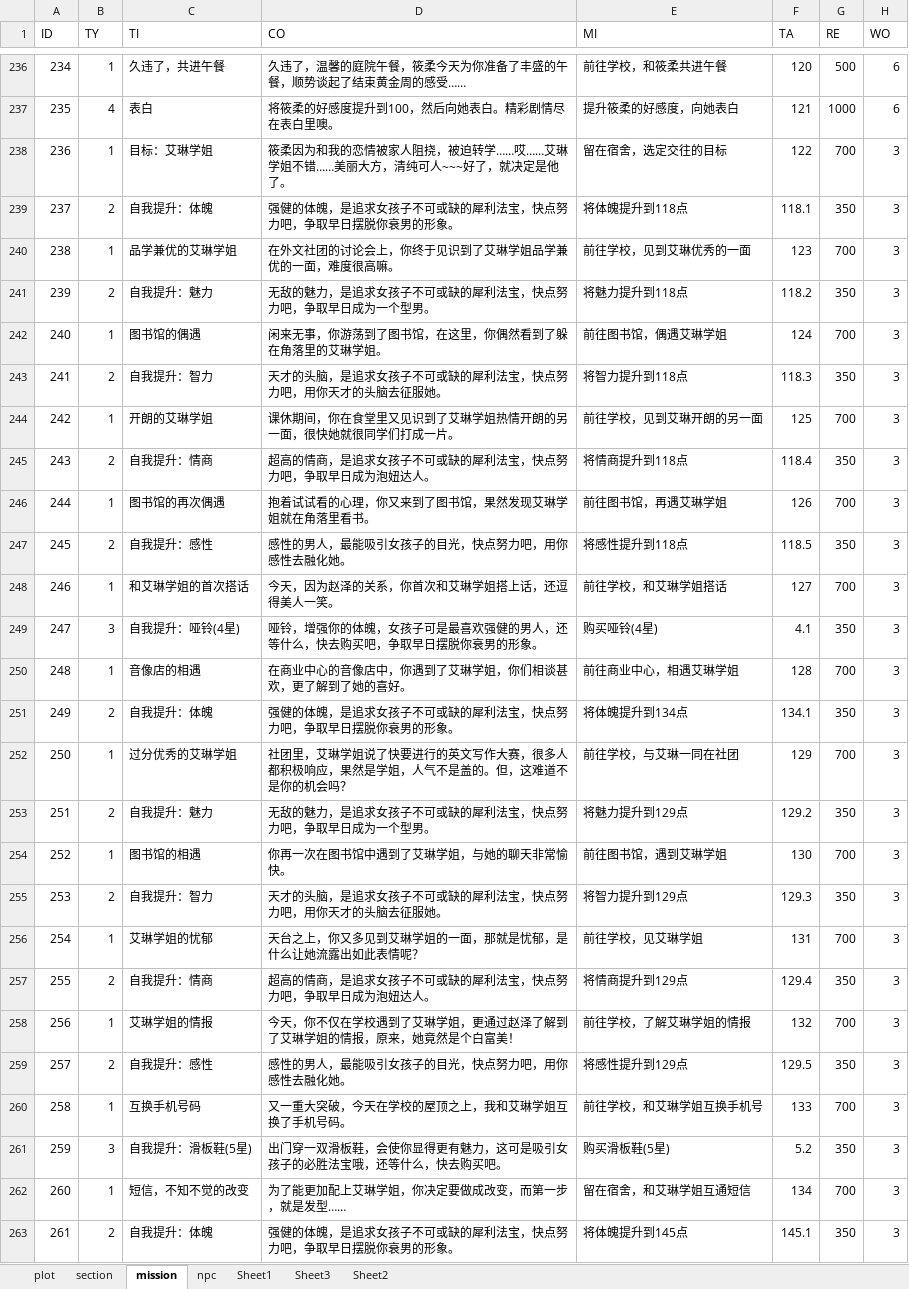
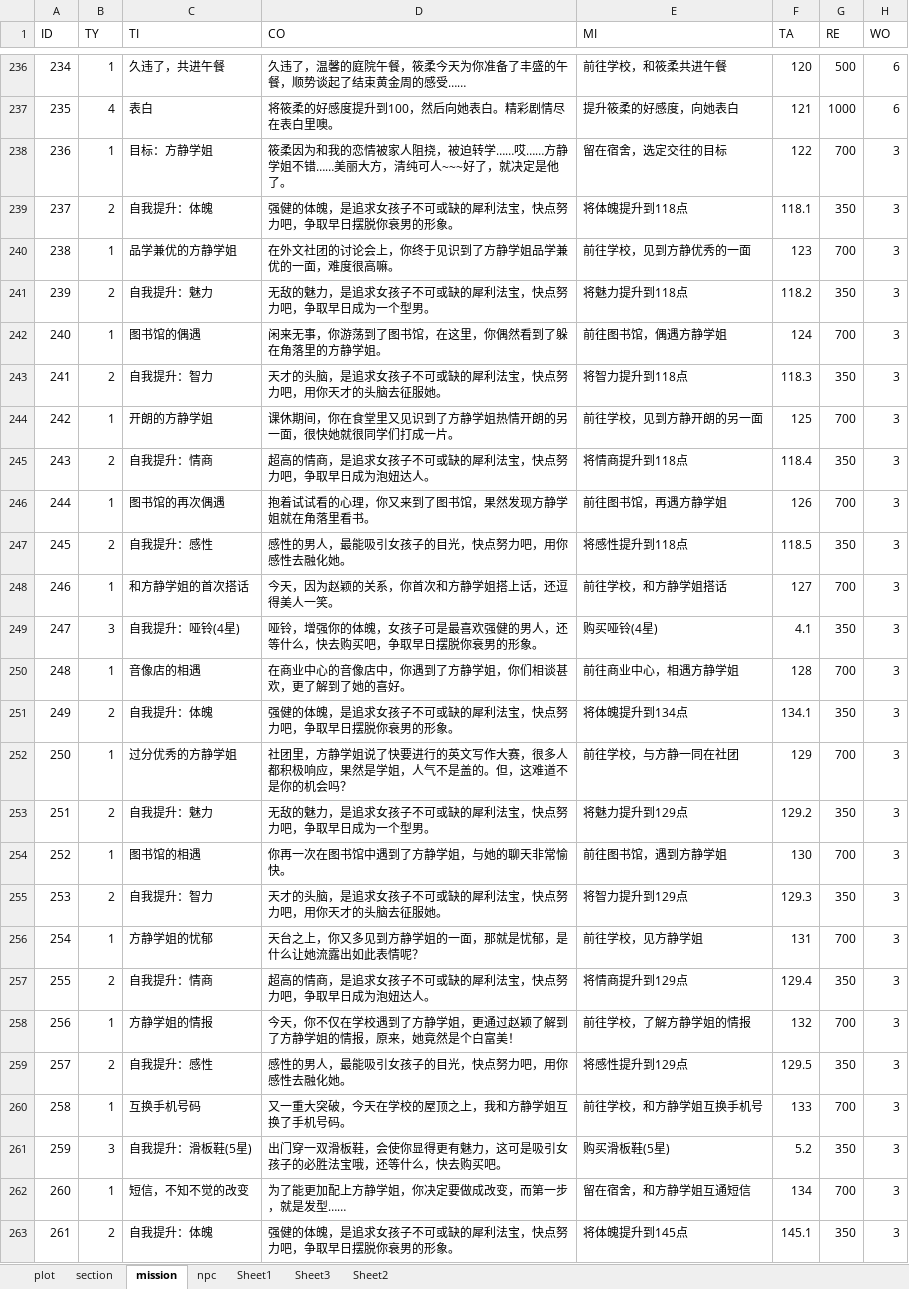
Before and after one commit to weimingtom/JuQing, an Excel workbook: Resources/fonts/juqing.xlsx, sheet mission, drawn as a sheet; only a part is shown, gaps mark what is left out; values as stored, in another font and other column widths than the file's, no borders; the diff covers the shown part only; the diff names each change by its address in the sheet, - before the commit and + after, or states it on an @@ line.

```diff
--- a/Resources/fonts/juqing.xlsx (sheet mission)
+++ b/Resources/fonts/juqing.xlsx (sheet mission)
-C238 (TI): 目标：艾琳学姐
+C238 (TI): 目标：方静学姐
-D238 (CO): …学……哎……艾琳学姐不错…
+D238 (CO): …学……哎……方静学姐不错…
-C240 (TI): 品学兼优的艾琳学姐
+C240 (TI): 品学兼优的方静学姐
-D240 (CO): 在外文社团的讨论会上，你终于见识到了艾琳学姐品学兼优的一面，难度很高嘛。
+D240 (CO): 在外文社团的讨论会上，你终于见识到了方静学姐品学兼优的一面，难度很高嘛。
-E240 (MI): 前往学校，见到艾琳优秀的一面
+E240 (MI): 前往学校，见到方静优秀的一面
-D242 (CO): 闲来无事，你游荡到了图书馆，在这里，你偶然看到了躲在角落里的艾琳学姐。
+D242 (CO): 闲来无事，你游荡到了图书馆，在这里，你偶然看到了躲在角落里的方静学姐。
-E242 (MI): 前往图书馆，偶遇艾琳学姐
+E242 (MI): 前往图书馆，偶遇方静学姐
-C244 (TI): 开朗的艾琳学姐
+C244 (TI): 开朗的方静学姐
-D244 (CO): 课休期间，你在食堂里又见识到了艾琳学姐热情开朗的另一面，很快她就很同学们打成一片。
+D244 (CO): 课休期间，你在食堂里又见识到了方静学姐热情开朗的另一面，很快她就很同学们打成一片。
-E244 (MI): 前往学校，见到艾琳开朗的另一面
+E244 (MI): 前往学校，见到方静开朗的另一面
-D246 (CO): 抱着试试看的心理，你又来到了图书馆，果然发现艾琳学姐就在角落里看书。
+D246 (CO): 抱着试试看的心理，你又来到了图书馆，果然发现方静学姐就在角落里看书。
-E246 (MI): 前往图书馆，再遇艾琳学姐
+E246 (MI): 前往图书馆，再遇方静学姐
-C248 (TI): 和艾琳学姐的首次搭话
+C248 (TI): 和方静学姐的首次搭话
-D248 (CO): 今天，因为赵泽的关系，你首次和艾琳学姐搭上话，还逗得美人一笑。
+D248 (CO): 今天，因为赵颖的关系，你首次和方静学姐搭上话，还逗得美人一笑。
-E248 (MI): 前往学校，和艾琳学姐搭话
+E248 (MI): 前往学校，和方静学姐搭话
-D250 (CO): 在商业中心的音像店中，你遇到了艾琳学姐，你们相谈甚欢，更了解到了她的喜好。
+D250 (CO): 在商业中心的音像店中，你遇到了方静学姐，你们相谈甚欢，更了解到了她的喜好。
-E250 (MI): 前往商业中心，相遇艾琳学姐
+E250 (MI): 前往商业中心，相遇方静学姐
-C252 (TI): 过分优秀的艾琳学姐
+C252 (TI): 过分优秀的方静学姐
-D252 (CO): 社团里，艾琳学姐说了…
+D252 (CO): 社团里，方静学姐说了…
-E252 (MI): 前往学校，与艾琳一同在社团
+E252 (MI): 前往学校，与方静一同在社团
-D254 (CO): 你再一次在图书馆中遇到了艾琳学姐，与她的聊天非常愉快。
+D254 (CO): 你再一次在图书馆中遇到了方静学姐，与她的聊天非常愉快。
-E254 (MI): 前往图书馆，遇到艾琳学姐
+E254 (MI): 前往图书馆，遇到方静学姐
-C256 (TI): 艾琳学姐的忧郁
+C256 (TI): 方静学姐的忧郁
-D256 (CO): 天台之上，你又多见到艾琳学姐的一面，那就是忧郁，是什么让她流露出如此表情呢？
+D256 (CO): 天台之上，你又多见到方静学姐的一面，那就是忧郁，是什么让她流露出如此表情呢？
-E256 (MI): 前往学校，见艾琳学姐
+E256 (MI): 前往学校，见方静学姐
-C258 (TI): 艾琳学姐的情报
+C258 (TI): 方静学姐的情报
-D258 (CO): …校遇到了艾琳学姐，更通过赵泽了解到了艾琳学姐的情…
+D258 (CO): …校遇到了方静学姐，更通过赵颖了解到了方静学姐的情…
-E258 (MI): 前往学校，了解艾琳学姐的情报
+E258 (MI): 前往学校，了解方静学姐的情报
-D260 (CO): 又一重大突破，今天在学校的屋顶之上，我和艾琳学姐互换了手机号码。
+D260 (CO): 又一重大突破，今天在学校的屋顶之上，我和方静学姐互换了手机号码。
-E260 (MI): 前往学校，和艾琳学姐互换手机号
+E260 (MI): 前往学校，和方静学姐互换手机号
-D262 (CO): 为了能更加配上艾琳学姐，你决定要做成改变，而第一步，就是发型……
+D262 (CO): 为了能更加配上方静学姐，你决定要做成改变，而第一步，就是发型……
-E262 (MI): 留在宿舍，和艾琳学姐互通短信
+E262 (MI): 留在宿舍，和方静学姐互通短信
```
Also changed, not shown: 141 edited cells elsewhere in this sheet, sheet plot, sheet npc, charts or pictures, 1 other file.
